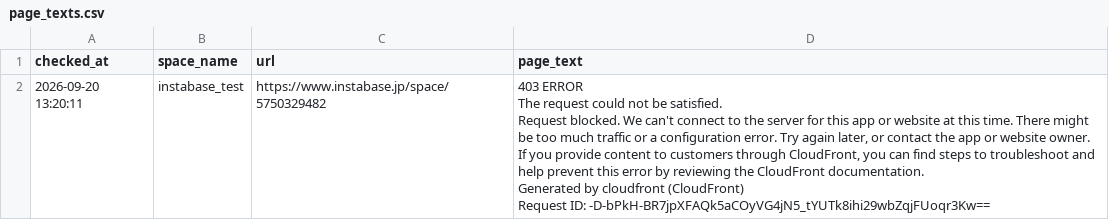
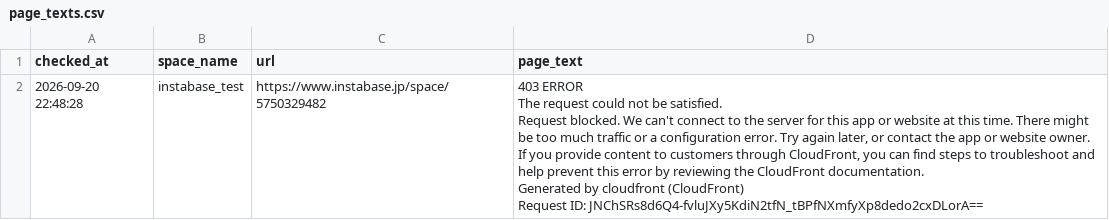
Before and after one commit to Haru-debug-cloud/booking-monitor, a CSV file: page_texts.csv, drawn as a sheet.

```diff
--- a/page_texts.csv
+++ b/page_texts.csv
@@ -1,7 +1,7 @@
 checked_at,space_name,url,page_text
-2026-09-20 13:20:11,instabase_test,https://www.instabase.jp/space/5750329482,"403 ERROR
-The request could not be satisfied.
-Request blocked. We can't connect to the server for this app or website at this time. There might be too much traffic or a configuration error. Try again later, or contact the app or website owner.
-If you provide content to customers through CloudFront, you can find steps to troubleshoot and help prevent this error by reviewing the CloudFront documentation.
-Generated by cloudfront (CloudFront)
-Request ID: -D-bPkH-BR7jpXFAQk5aCOyVG4jN5_tYUTk8ihi29wbZqjFUoqr3Kw=="
+2026-09-20 22:48:28,instabase_test,https://www.instabase.jp/space/5750329482,"403 ERROR
+The request could not be satisfied.
+Request blocked. We can't connect to the server for this app or website at this time. There might be too much traffic or a configuration error. Try again later, or contact the app or website owner.
+If you provide content to customers through CloudFront, you can find steps to troubleshoot and help prevent this error by reviewing the CloudFront documentation.
+Generated by cloudfront (CloudFront)
+Request ID: JNChSRs8d6Q4-fvluJXy5KdiN2tfN_tBPfNXmfyXp8dedo2cxDLorA=="
```
